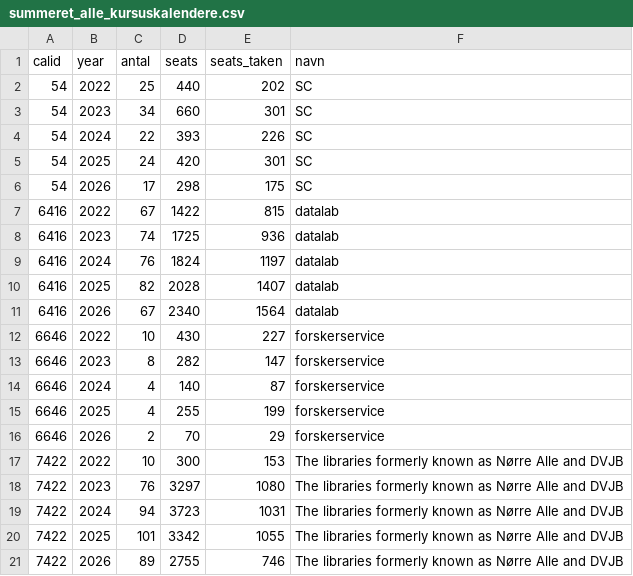
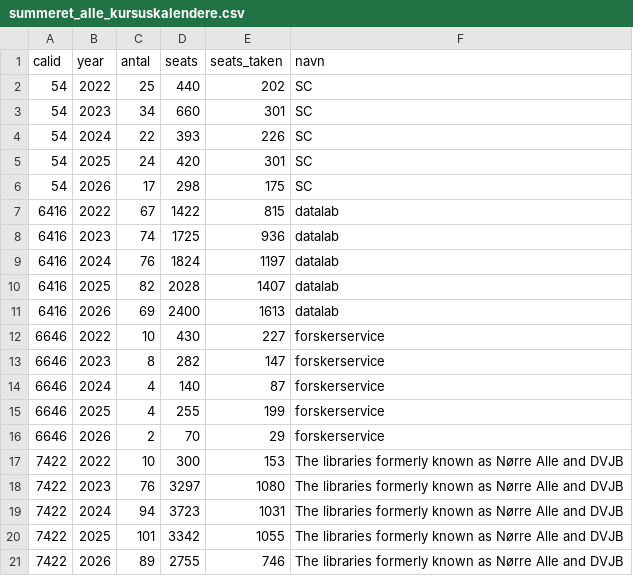
Before and after one commit to KUBDatalab/kursus_data, a CSV file: data/summeret_alle_kursuskalendere.csv, drawn as a sheet.

```diff
--- a/data/summeret_alle_kursuskalendere.csv
+++ b/data/summeret_alle_kursuskalendere.csv
@@ -10,3 +10,3 @@ calid;year;antal;seats;seats_taken;navn
 6416;2025;82;2028;1407;datalab
-6416;2026;67;2340;1564;datalab
+6416;2026;69;2400;1613;datalab
 6646;2022;10;430;227;forskerservice
```
Also changed, not shown: 1 other file.
